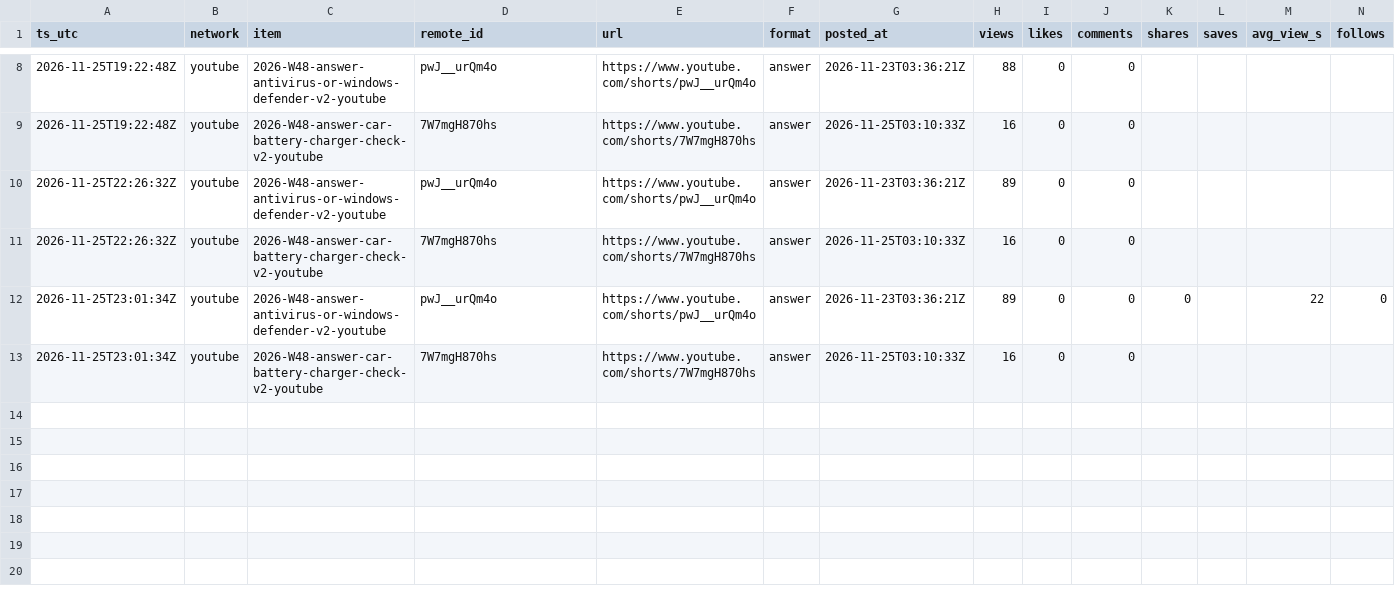
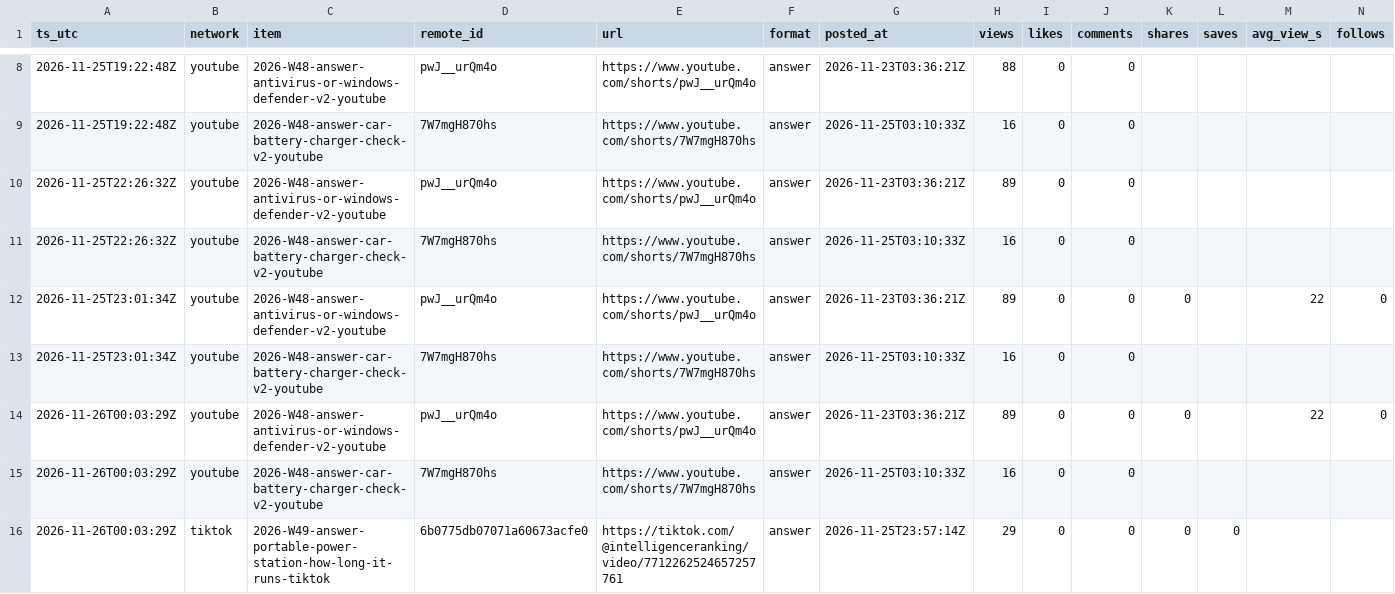
Before and after one commit to everfields/intelligencepick-social, a CSV file: metrics/posts.csv, drawn as a sheet; only a part is shown, gaps mark what is left out; rows hold the shown columns only; the diff names each change by its address in the sheet, - before the commit and + after, or states it on an @@ line.

```diff
--- a/metrics/posts.csv
+++ b/metrics/posts.csv
+row 14: 2026-11-26T00:03:29Z | youtube | 2026-W48-answer-antivirus-or-windows-defender-v2-youtube | pwJ__urQm4o | https://www.youtube.com/shorts/pwJ__urQm4o | answer | 2026-11-23T03:36:21Z | 89 | 0 | 0 | 0 |  | 22 | 0
+row 15: 2026-11-26T00:03:29Z | youtube | 2026-W48-answer-car-battery-charger-check-v2-youtube | 7W7mgH870hs | https://www.youtube.com/shorts/7W7mgH870hs | answer | 2026-11-25T03:10:33Z | 16 | 0 | 0
+row 16: 2026-11-26T00:03:29Z | tiktok | 2026-W49-answer-portable-power-station-how-long-it-runs-tiktok | 6b0775db07071a60673acfe0 | https://tiktok.com/@intelligenceranking/video/7712262524657257761 | answer | 2026-11-25T23:57:14Z | 29 | 0 | 0 | 0 | 0
```
Also changed, not shown: metrics/accounts.csv, posts.csv, 3 other files.
